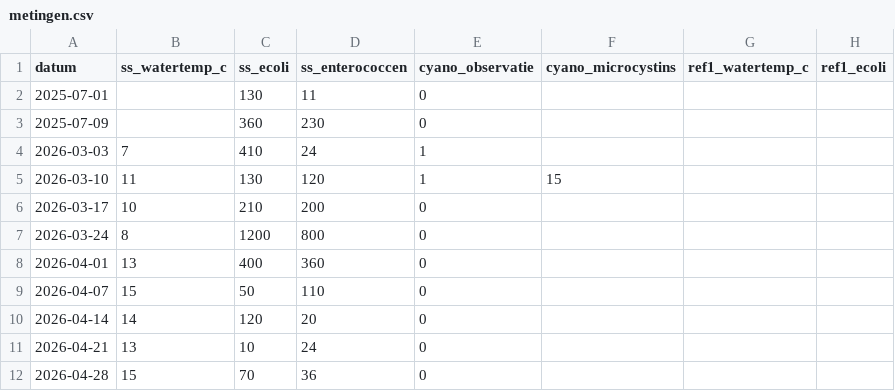
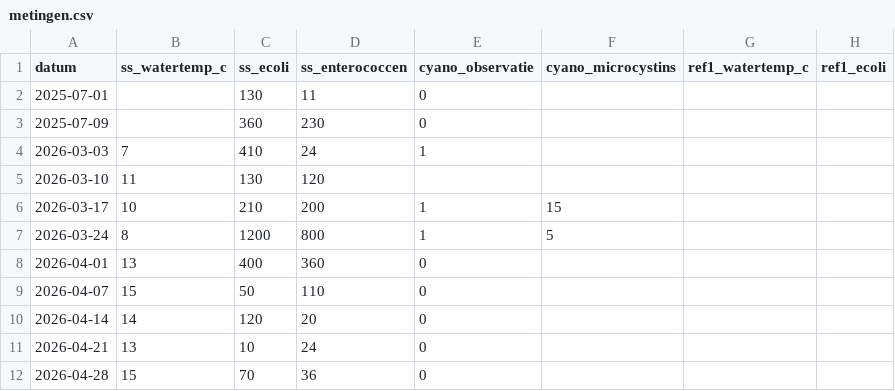
Before and after one commit to pool-is-cool/sunday-swims, a CSV file: data/metingen.csv, drawn as a sheet; only a part is shown; the diff names each change by its address in the sheet, - before the commit and + after, or states it on an @@ line.

Commit message:
Update metingen.csv

```diff
--- a/data/metingen.csv
+++ b/data/metingen.csv
-E5 (cyano_observatie): 1
+E5 (cyano_observatie): (empty)
-F5 (cyano_microcystins): 15
+F5 (cyano_microcystins): (empty)
-E6:E7 (cyano_observatie): 0
+E6:E7 (cyano_observatie): 1
-F6 (cyano_microcystins): (empty)
+F6 (cyano_microcystins): 15
-F7 (cyano_microcystins): (empty)
+F7 (cyano_microcystins): 5
```
